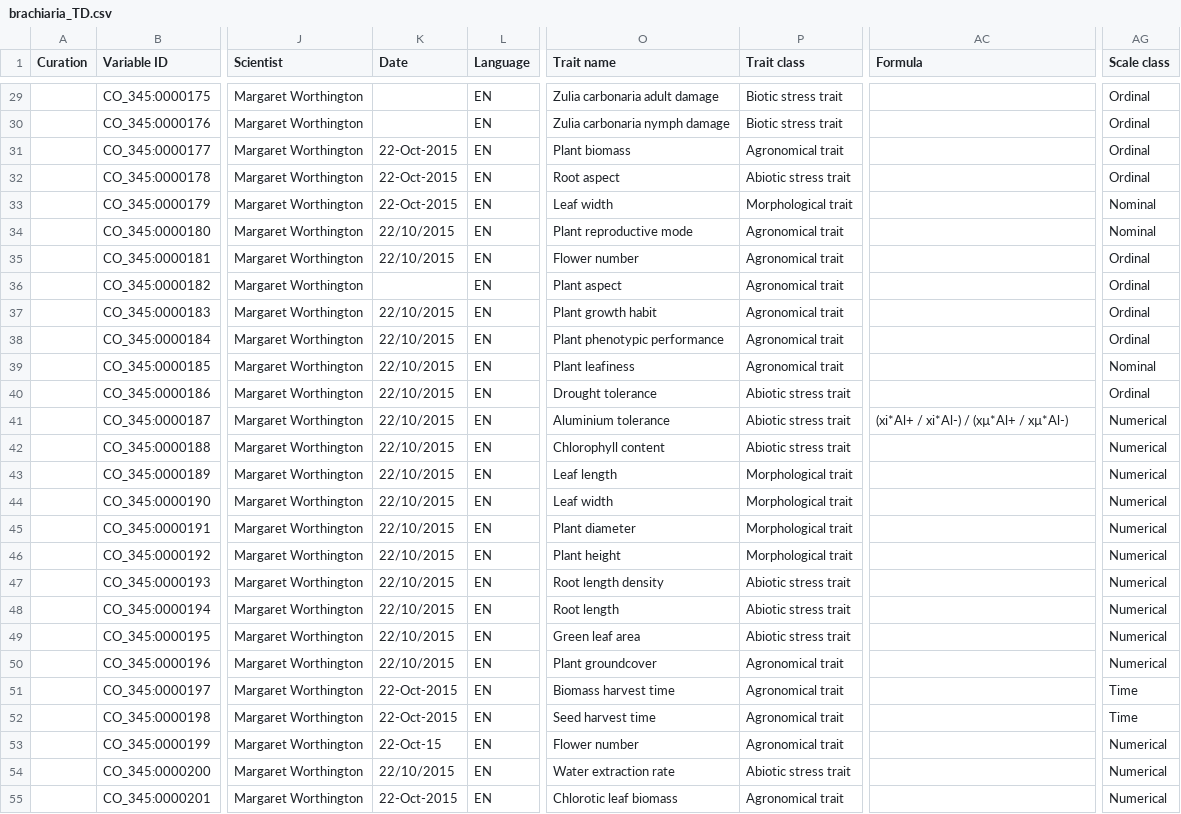
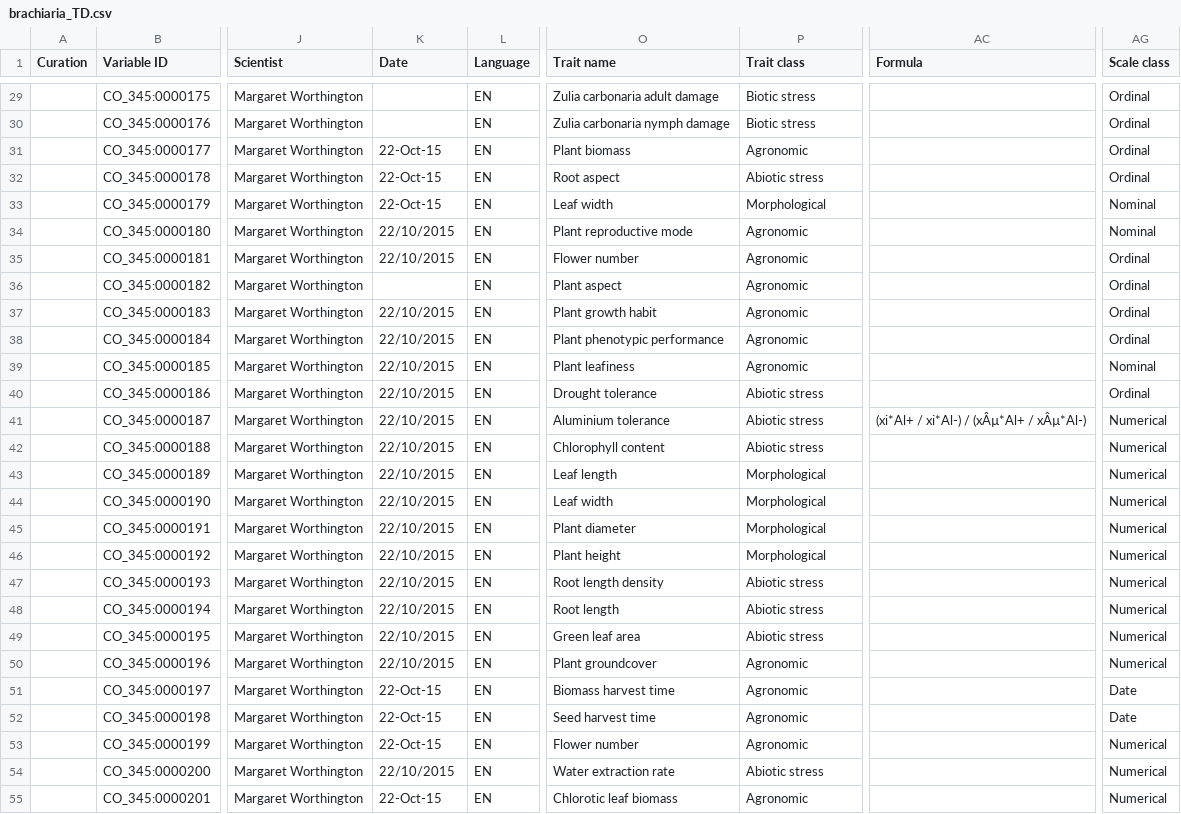
Before and after one commit to Planteome/CO_345-brachiaria-traits, a CSV file: brachiaria_TD.csv, drawn as a sheet; only a part is shown, gaps mark what is left out; the diff covers the shown part only; the diff names each change by its address in the sheet, - before the commit and + after, or states it on an @@ line.

```diff
--- a/brachiaria_TD.csv
+++ b/brachiaria_TD.csv
-P29:P30 (Trait class): Biotic stress trait
+P29:P30 (Trait class): Biotic stress
-K31:K33 (Date): 22-Oct-2015
+K31:K33 (Date): 22-Oct-15
-P31 (Trait class): Agronomical trait
+P31 (Trait class): Agronomic
-P32 (Trait class): Abiotic stress trait
+P32 (Trait class): Abiotic stress
-P33 (Trait class): Morphological trait
+P33 (Trait class): Morphological
-P34:P39 (Trait class): Agronomical trait
+P34:P39 (Trait class): Agronomic
-P40:P42 (Trait class): Abiotic stress trait
+P40:P42 (Trait class): Abiotic stress
-AC41 (Formula): (xi*Al+ / xi*Al-) / (xµ*Al+ / xµ*Al-)
+AC41 (Formula): (xi*Al+ / xi*Al-) / (xÂµ*Al+ / xÂµ*Al-)
-P43:P46 (Trait class): Morphological trait
+P43:P46 (Trait class): Morphological
-P47:P49 (Trait class): Abiotic stress trait
+P47:P49 (Trait class): Abiotic stress
-P50:P53 (Trait class): Agronomical trait
+P50:P53 (Trait class): Agronomic
-K51:K52 (Date): 22-Oct-2015
+K51:K52 (Date): 22-Oct-15
-AG51:AG52 (Scale class): Time
+AG51:AG52 (Scale class): Date
-P54 (Trait class): Abiotic stress trait
+P54 (Trait class): Abiotic stress
-K55 (Date): 22-Oct-2015
+K55 (Date): 22-Oct-15
-P55 (Trait class): Agronomical trait
+P55 (Trait class): Agronomic
```
Also changed, not shown: 86 edited cells elsewhere in this file.
